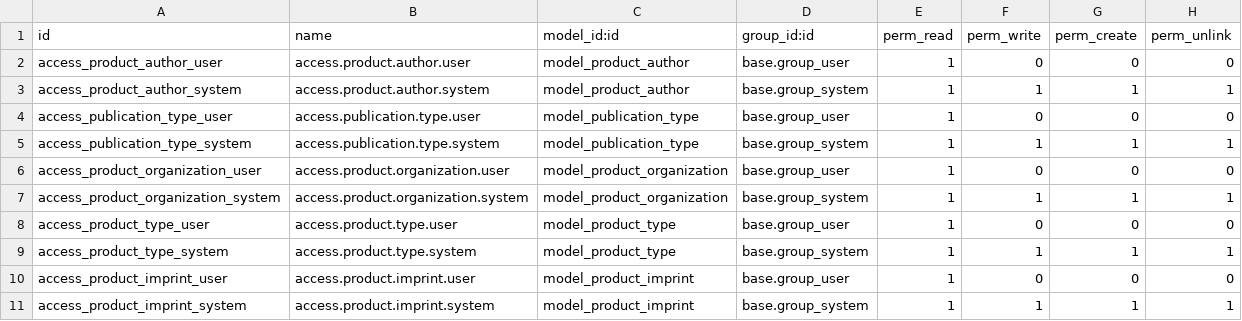
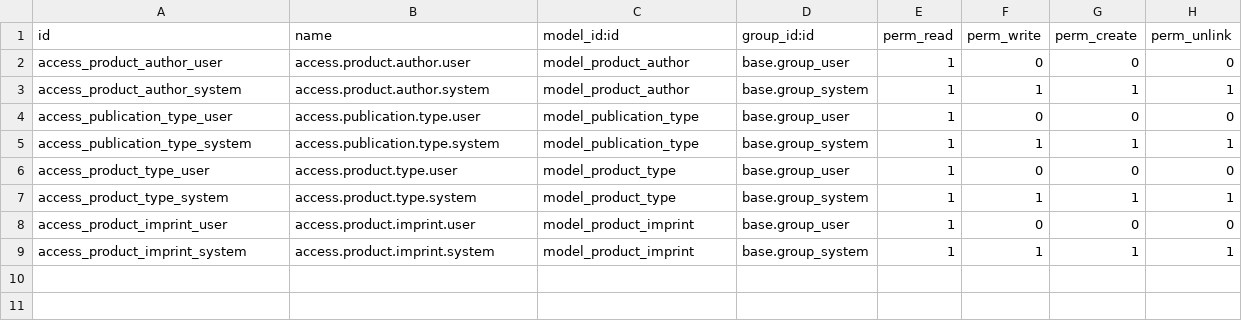
Before and after one commit to eezee-it-admin/pinakes, a CSV file: addons/pinakes_base/security/ir.model.access.csv, drawn as a sheet; the diff names each change by its address in the sheet, - before the commit and + after, or states it on an @@ line.

Commit message:
[IMP] Removed Organization field, table, access rights and views/menus.

```diff
--- a/addons/pinakes_base/security/ir.model.access.csv
+++ b/addons/pinakes_base/security/ir.model.access.csv
-row 6: access_product_organization_user | access.product.organization.user | model_product_organization | base.group_user | 1 | 0 | 0 | 0
-row 7: access_product_organization_system | access.product.organization.system | model_product_organization | base.group_system | 1 | 1 | 1 | 1
```
Also changed, not shown: 5 other files.
